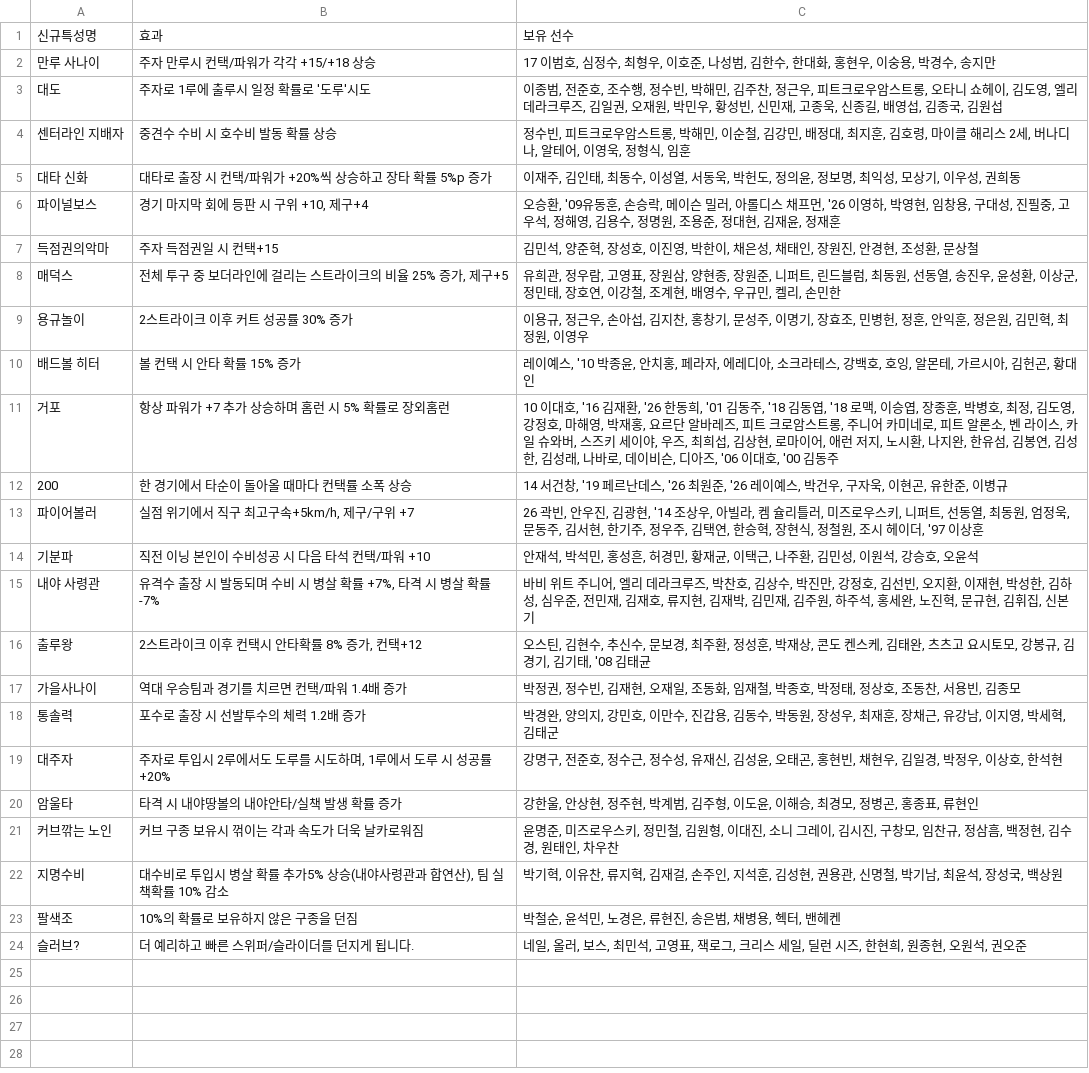
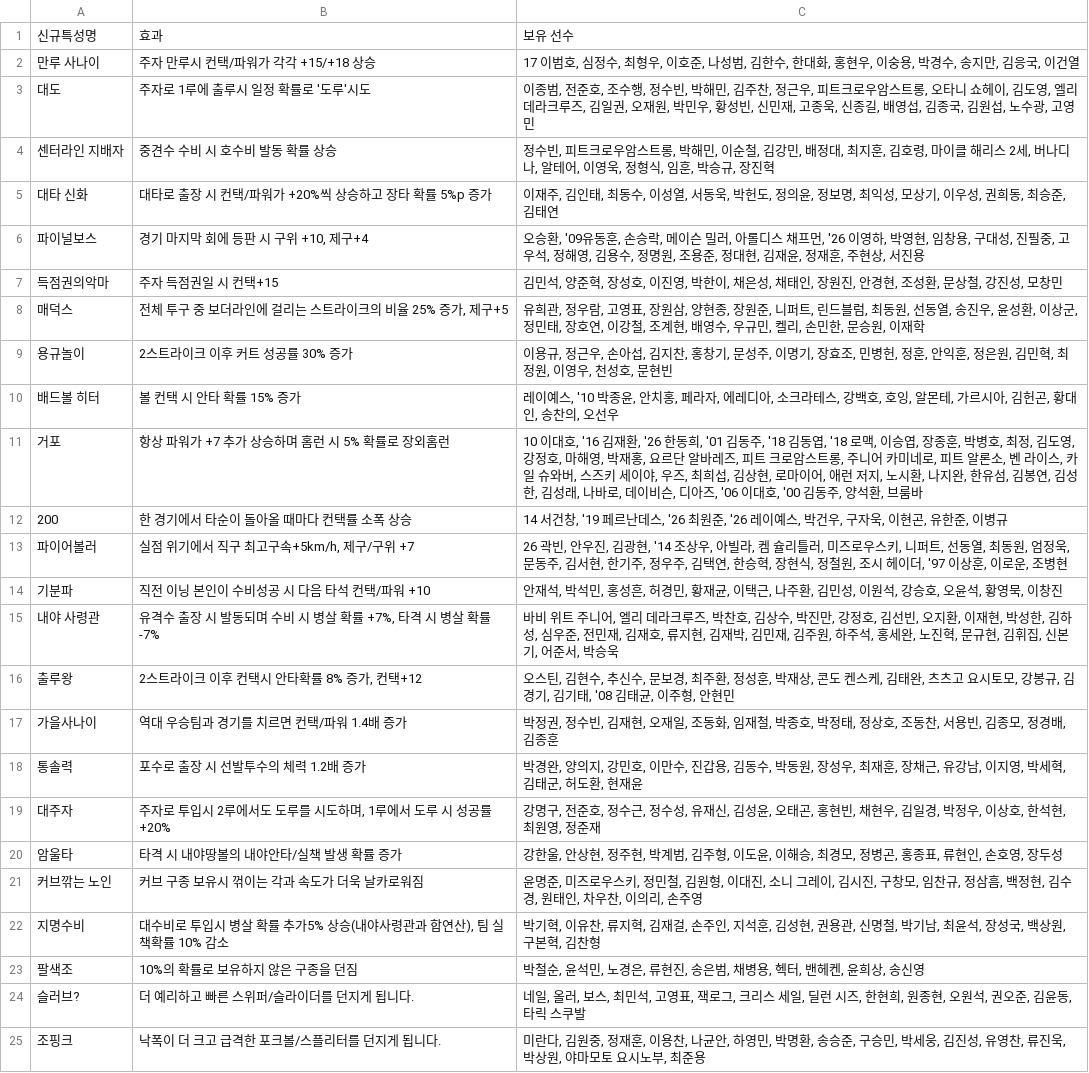
Before and after one commit to seung000313-oss/Bb, a CSV file: traits/traits.csv, drawn as a sheet.

```diff
--- a/traits/traits.csv
+++ b/traits/traits.csv
@@ -1,24 +1,25 @@
 신규특성명,효과,보유 선수
-만루 사나이,주자 만루시 컨택/파워가 각각 +15/+18 상승,"17 이범호, 심정수, 최형우, 이호준, 나성범, 김한수, 한대화, 홍현우, 이숭용, 박경수, 송지만"
-대도,주자로 1루에 출루시 일정 확률로 '도루'시도,"이종범, 전준호, 조수행, 정수빈, 박해민, 김주찬, 정근우, 피트크로우암스트롱, 오타니 쇼헤이, 김도영, 엘리 데라크루즈, 김일권, 오재원, 박민우, 황성빈, 신민재, 고종욱, 신종길, 배영섭, 김종국, 김원섭"
-센터라인 지배자,중견수 수비 시 호수비 발동 확률 상승,"정수빈, 피트크로우암스트롱, 박해민, 이순철, 김강민, 배정대, 최지훈, 김호령, 마이클 해리스 2세, 버나디나, 알테어, 이영욱, 정형식, 임훈"
-대타 신화,대타로 출장 시 컨택/파워가 +20%씩 상승하고 장타 확률 5%p 증가,"이재주, 김인태, 최동수, 이성열, 서동욱, 박헌도, 정의윤, 정보명, 최익성, 모상기, 이우성, 권희동"
-파이널보스,"경기 마지막 회에 등판 시 구위 +10, 제구+4","오승환, '09유동훈, 손승락, 메이슨 밀러, 아롤디스 채프먼, '26 이영하, 박영현, 임창용, 구대성, 진필중, 고우석, 정해영, 김용수, 정명원, 조용준, 정대현, 김재윤, 정재훈"
-득점권의악마,주자 득점권일 시 컨택+15,"김민석, 양준혁, 장성호, 이진영, 박한이, 채은성, 채태인, 장원진, 안경현, 조성환, 문상철"
-매덕스,"전체 투구 중 보더라인에 걸리는 스트라이크의 비율 25% 증가, 제구+5","유희관, 정우람, 고영표, 장원삼, 양현종, 장원준, 니퍼트, 린드블럼, 최동원, 선동열, 송진우, 윤성환, 이상군, 정민태, 장호연, 이강철, 조계현, 배영수, 우규민, 켈리, 손민한"
-용규놀이,2스트라이크 이후 커트 성공률 30% 증가,"이용규, 정근우, 손아섭, 김지찬, 홍창기, 문성주, 이명기, 장효조, 민병헌, 정훈, 안익훈, 정은원, 김민혁, 최정원, 이영우"
-배드볼 히터,볼 컨택 시 안타 확률 15% 증가,"레이예스, '10 박종윤, 안치홍, 페라자, 에레디아, 소크라테스, 강백호, 호잉, 알몬테, 가르시아, 김헌곤, 황대인"
-거포,항상 파워가 +7 추가 상승하며 홈런 시 5% 확률로 장외홈런,"10 이대호, '16 김재환, '26 한동희, '01 김동주, '18 김동엽, '18 로맥, 이승엽, 장종훈, 박병호, 최정, 김도영, 강정호, 마해영, 박재홍, 요르단 알바레즈, 피트 크로암스트롱, 주니어 카미네로, 피트 알론소, 벤 라이스, 카일 슈와버, 스즈키 세이야, 우즈, 최희섭, 김상현, 로마이어, 애런 저지, 노시환, 나지완, 한유섬, 김봉연, 김성한, 김성래, 나바로, 데이비슨, 디아즈, '06 이대호, '00 김동주"
+만루 사나이,주자 만루시 컨택/파워가 각각 +15/+18 상승,"17 이범호, 심정수, 최형우, 이호준, 나성범, 김한수, 한대화, 홍현우, 이숭용, 박경수, 송지만, 김응국, 이건열"
+대도,주자로 1루에 출루시 일정 확률로 '도루'시도,"이종범, 전준호, 조수행, 정수빈, 박해민, 김주찬, 정근우, 피트크로우암스트롱, 오타니 쇼헤이, 김도영, 엘리 데라크루즈, 김일권, 오재원, 박민우, 황성빈, 신민재, 고종욱, 신종길, 배영섭, 김종국, 김원섭, 노수광, 고영민"
+센터라인 지배자,중견수 수비 시 호수비 발동 확률 상승,"정수빈, 피트크로우암스트롱, 박해민, 이순철, 김강민, 배정대, 최지훈, 김호령, 마이클 해리스 2세, 버나디나, 알테어, 이영욱, 정형식, 임훈, 박승규, 장진혁"
+대타 신화,대타로 출장 시 컨택/파워가 +20%씩 상승하고 장타 확률 5%p 증가,"이재주, 김인태, 최동수, 이성열, 서동욱, 박헌도, 정의윤, 정보명, 최익성, 모상기, 이우성, 권희동, 최승준, 김태연"
+파이널보스,"경기 마지막 회에 등판 시 구위 +10, 제구+4","오승환, '09유동훈, 손승락, 메이슨 밀러, 아롤디스 채프먼, '26 이영하, 박영현, 임창용, 구대성, 진필중, 고우석, 정해영, 김용수, 정명원, 조용준, 정대현, 김재윤, 정재훈, 주현상, 서진용"
+득점권의악마,주자 득점권일 시 컨택+15,"김민석, 양준혁, 장성호, 이진영, 박한이, 채은성, 채태인, 장원진, 안경현, 조성환, 문상철, 강진성, 모창민"
+매덕스,"전체 투구 중 보더라인에 걸리는 스트라이크의 비율 25% 증가, 제구+5","유희관, 정우람, 고영표, 장원삼, 양현종, 장원준, 니퍼트, 린드블럼, 최동원, 선동열, 송진우, 윤성환, 이상군, 정민태, 장호연, 이강철, 조계현, 배영수, 우규민, 켈리, 손민한, 문승원, 이재학"
+용규놀이,2스트라이크 이후 커트 성공률 30% 증가,"이용규, 정근우, 손아섭, 김지찬, 홍창기, 문성주, 이명기, 장효조, 민병헌, 정훈, 안익훈, 정은원, 김민혁, 최정원, 이영우, 천성호, 문현빈"
+배드볼 히터,볼 컨택 시 안타 확률 15% 증가,"레이예스, '10 박종윤, 안치홍, 페라자, 에레디아, 소크라테스, 강백호, 호잉, 알몬테, 가르시아, 김헌곤, 황대인, 송찬의, 오선우"
+거포,항상 파워가 +7 추가 상승하며 홈런 시 5% 확률로 장외홈런,"10 이대호, '16 김재환, '26 한동희, '01 김동주, '18 김동엽, '18 로맥, 이승엽, 장종훈, 박병호, 최정, 김도영, 강정호, 마해영, 박재홍, 요르단 알바레즈, 피트 크로암스트롱, 주니어 카미네로, 피트 알론소, 벤 라이스, 카일 슈와버, 스즈키 세이야, 우즈, 최희섭, 김상현, 로마이어, 애런 저지, 노시환, 나지완, 한유섬, 김봉연, 김성한, 김성래, 나바로, 데이비슨, 디아즈, '06 이대호, '00 김동주, 양석환, 브룸바"
 200,한 경기에서 타순이 돌아올 때마다 컨택률 소폭 상승,"14 서건창, '19 페르난데스, '26 최원준, '26 레이예스, 박건우, 구자욱, 이현곤, 유한준, 이병규"
-파이어볼러,"실점 위기에서 직구 최고구속+5km/h, 제구/구위 +7","26 곽빈, 안우진, 김광현, '14 조상우, 아빌라, 켐 슐리틀러, 미즈로우스키, 니퍼트, 선동열, 최동원, 엄정욱, 문동주, 김서현, 한기주, 정우주, 김택연, 한승혁, 장현식, 정철원, 조시 헤이더, '97 이상훈"
-기분파,직전 이닝 본인이 수비성공 시 다음 타석 컨택/파워 +10,"안재석, 박석민, 홍성흔, 허경민, 황재균, 이택근, 나주환, 김민성, 이원석, 강승호, 오윤석"
-내야 사령관,"유격수 출장 시 발동되며 수비 시 병살 확률 +7%, 타격 시 병살 확률 -7%","바비 위트 주니어, 엘리 데라크루즈, 박찬호, 김상수, 박진만, 강정호, 김선빈, 오지환, 이재현, 박성한, 김하성, 심우준, 전민재, 김재호, 류지현, 김재박, 김민재, 김주원, 하주석, 홍세완, 노진혁, 문규현, 김휘집, 신본기"
-출루왕,"2스트라이크 이후 컨택시 안타확률 8% 증가, 컨택+12","오스틴, 김현수, 추신수, 문보경, 최주환, 정성훈, 박재상, 콘도 켄스케, 김태완, 츠츠고 요시토모, 강봉규, 김경기, 김기태, '08 김태균"
-가을사나이,역대 우승팀과 경기를 치르면 컨택/파워 1.4배 증가,"박정권, 정수빈, 김재현, 오재일, 조동화, 임재철, 박종호, 박정태, 정상호, 조동찬, 서용빈, 김종모"
-통솔력,포수로 출장 시 선발투수의 체력 1.2배 증가,"박경완, 양의지, 강민호, 이만수, 진갑용, 김동수, 박동원, 장성우, 최재훈, 장채근, 유강남, 이지영, 박세혁, 김태군"
-대주자,"주자로 투입시 2루에서도 도루를 시도하며, 1루에서 도루 시 성공률 +20%","강명구, 전준호, 정수근, 정수성, 유재신, 김성윤, 오태곤, 홍현빈, 채현우, 김일경, 박정우, 이상호, 한석현"
-암울타,타격 시 내야땅볼의 내야안타/실책 발생 확률 증가,"강한울, 안상현, 정주현, 박계범, 김주형, 이도윤, 이해승, 최경모, 정병곤, 홍종표, 류현인"
-커브깎는 노인,커브 구종 보유시 꺾이는 각과 속도가 더욱 날카로워짐,"윤명준, 미즈로우스키, 정민철, 김원형, 이대진, 소니 그레이, 김시진, 구창모, 임찬규, 정삼흠, 백정현, 김수경, 원태인, 차우찬"
-지명수비,"대수비로 투입시 병살 확률 추가5% 상승(내야사령관과 합연산), 팀 실책확률 10% 감소","박기혁, 이유찬, 류지혁, 김재걸, 손주인, 지석훈, 김성현, 권용관, 신명철, 박기남, 최윤석, 장성국, 백상원"
-팔색조,10%의 확률로 보유하지 않은 구종을 던짐,"박철순, 윤석민, 노경은, 류현진, 송은범, 채병용, 헥터, 밴헤켄"
-슬러브?,더 예리하고 빠른 스위퍼/슬라이더를 던지게 됩니다.,"네일, 올러, 보스, 최민석, 고영표, 잭로그, 크리스 세일, 딜런 시즈, 한현희, 원종현, 오원석, 권오준"
+파이어볼러,"실점 위기에서 직구 최고구속+5km/h, 제구/구위 +7","26 곽빈, 안우진, 김광현, '14 조상우, 아빌라, 켐 슐리틀러, 미즈로우스키, 니퍼트, 선동열, 최동원, 엄정욱, 문동주, 김서현, 한기주, 정우주, 김택연, 한승혁, 장현식, 정철원, 조시 헤이더, '97 이상훈, 이로운, 조병현"
+기분파,직전 이닝 본인이 수비성공 시 다음 타석 컨택/파워 +10,"안재석, 박석민, 홍성흔, 허경민, 황재균, 이택근, 나주환, 김민성, 이원석, 강승호, 오윤석, 황영묵, 이창진"
+내야 사령관,"유격수 출장 시 발동되며 수비 시 병살 확률 +7%, 타격 시 병살 확률 -7%","바비 위트 주니어, 엘리 데라크루즈, 박찬호, 김상수, 박진만, 강정호, 김선빈, 오지환, 이재현, 박성한, 김하성, 심우준, 전민재, 김재호, 류지현, 김재박, 김민재, 김주원, 하주석, 홍세완, 노진혁, 문규현, 김휘집, 신본기, 어준서, 박승욱"
+출루왕,"2스트라이크 이후 컨택시 안타확률 8% 증가, 컨택+12","오스틴, 김현수, 추신수, 문보경, 최주환, 정성훈, 박재상, 콘도 켄스케, 김태완, 츠츠고 요시토모, 강봉규, 김경기, 김기태, '08 김태균, 이주형, 안현민"
+가을사나이,역대 우승팀과 경기를 치르면 컨택/파워 1.4배 증가,"박정권, 정수빈, 김재현, 오재일, 조동화, 임재철, 박종호, 박정태, 정상호, 조동찬, 서용빈, 김종모, 정경배, 김종훈"
+통솔력,포수로 출장 시 선발투수의 체력 1.2배 증가,"박경완, 양의지, 강민호, 이만수, 진갑용, 김동수, 박동원, 장성우, 최재훈, 장채근, 유강남, 이지영, 박세혁, 김태군, 허도환, 현재윤"
+대주자,"주자로 투입시 2루에서도 도루를 시도하며, 1루에서 도루 시 성공률 +20%","강명구, 전준호, 정수근, 정수성, 유재신, 김성윤, 오태곤, 홍현빈, 채현우, 김일경, 박정우, 이상호, 한석현, 최원영, 정준재"
+암울타,타격 시 내야땅볼의 내야안타/실책 발생 확률 증가,"강한울, 안상현, 정주현, 박계범, 김주형, 이도윤, 이해승, 최경모, 정병곤, 홍종표, 류현인, 손호영, 장두성"
+커브깎는 노인,커브 구종 보유시 꺾이는 각과 속도가 더욱 날카로워짐,"윤명준, 미즈로우스키, 정민철, 김원형, 이대진, 소니 그레이, 김시진, 구창모, 임찬규, 정삼흠, 백정현, 김수경, 원태인, 차우찬, 이의리, 손주영"
+지명수비,"대수비로 투입시 병살 확률 추가5% 상승(내야사령관과 합연산), 팀 실책확률 10% 감소","박기혁, 이유찬, 류지혁, 김재걸, 손주인, 지석훈, 김성현, 권용관, 신명철, 박기남, 최윤석, 장성국, 백상원, 구본혁, 김찬형"
+팔색조,10%의 확률로 보유하지 않은 구종을 던짐,"박철순, 윤석민, 노경은, 류현진, 송은범, 채병용, 헥터, 밴헤켄, 윤희상, 송신영"
+슬러브?,더 예리하고 빠른 스위퍼/슬라이더를 던지게 됩니다.,"네일, 올러, 보스, 최민석, 고영표, 잭로그, 크리스 세일, 딜런 시즈, 한현희, 원종현, 오원석, 권오준, 김윤동, 타릭 스쿠발"
+조핑크,낙폭이 더 크고 급격한 포크볼/스플리터를 던지게 됩니다.,"미란다, 김원중, 정재훈, 이용찬, 나균안, 하영민, 박명환, 송승준, 구승민, 박세웅, 김진성, 유영찬, 류진욱, 박상원, 야마모토 요시노부, 최준용"
```
Also changed, not shown: 5 other files.
